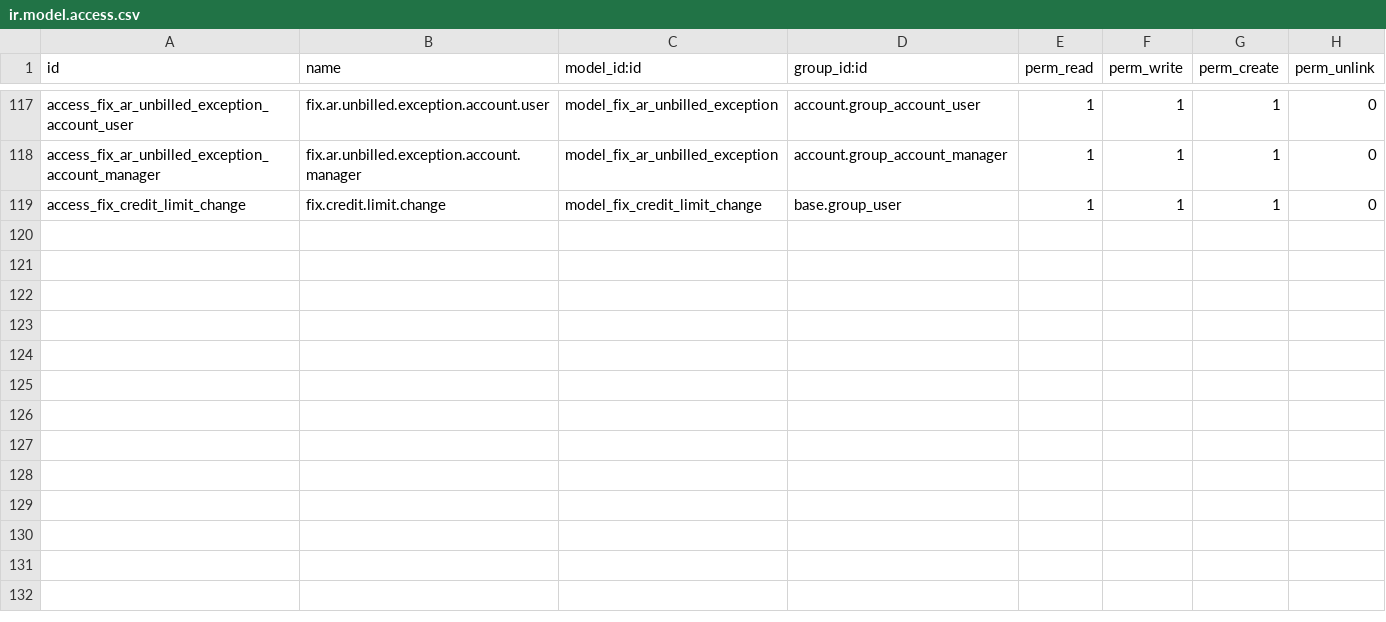
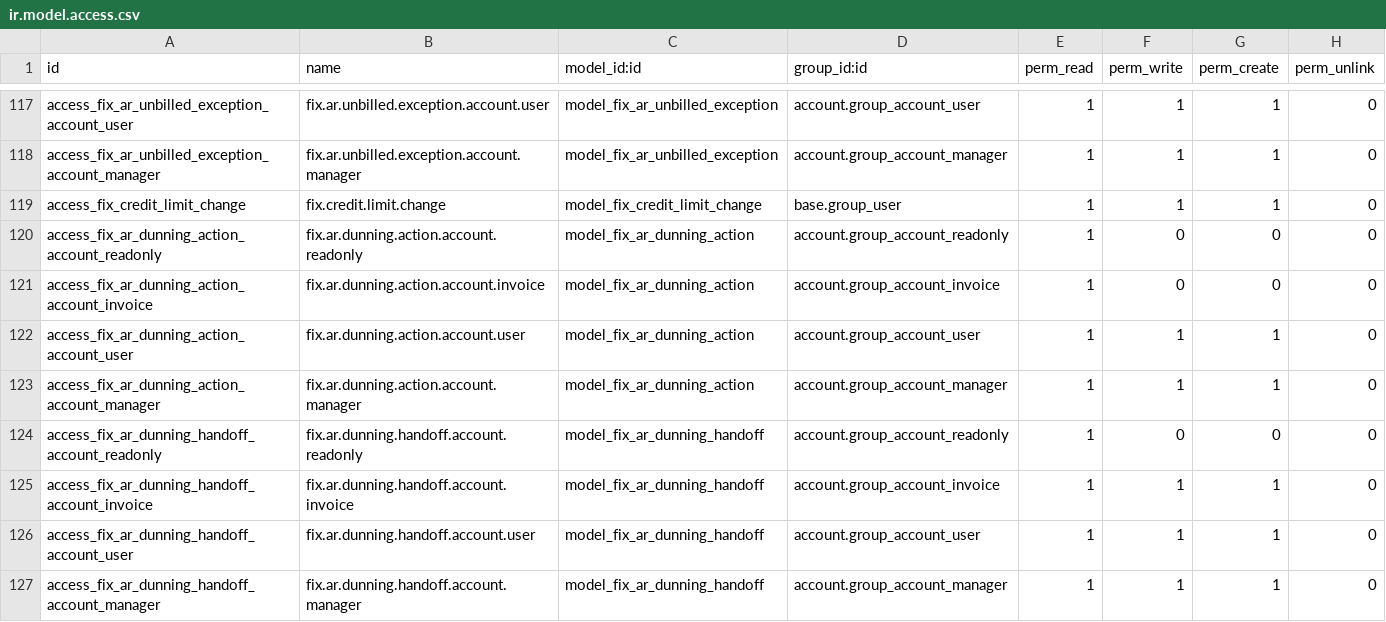
Before and after one commit to maz279/1000fix_new_erp_system, a CSV file: 1000_fix_codebase/addons/domain/g_finance/cd_billing_engine/security/ir.model.access.csv, drawn as a sheet; only a part is shown, gaps mark what is left out; the diff names each change by its address in the sheet, - before the commit and + after, or states it on an @@ line.

Commit message:
feat(CD-M20-02): dunning reminders are sent with evidence

```diff
--- a/1000_fix_codebase/addons/domain/g_finance/cd_billing_engine/security/ir.model.access.csv
+++ b/1000_fix_codebase/addons/domain/g_finance/cd_billing_engine/security/ir.model.access.csv
+row 120: access_fix_ar_dunning_action_account_readonly | fix.ar.dunning.action.account.readonly | model_fix_ar_dunning_action | account.group_account_readonly | 1 | 0 | 0 | 0
+row 121: access_fix_ar_dunning_action_account_invoice | fix.ar.dunning.action.account.invoice | model_fix_ar_dunning_action | account.group_account_invoice | 1 | 0 | 0 | 0
+row 122: access_fix_ar_dunning_action_account_user | fix.ar.dunning.action.account.user | model_fix_ar_dunning_action | account.group_account_user | 1 | 1 | 1 | 0
+row 123: access_fix_ar_dunning_action_account_manager | fix.ar.dunning.action.account.manager | model_fix_ar_dunning_action | account.group_account_manager | 1 | 1 | 1 | 0
+row 124: access_fix_ar_dunning_handoff_account_readonly | fix.ar.dunning.handoff.account.readonly | model_fix_ar_dunning_handoff | account.group_account_readonly | 1 | 0 | 0 | 0
+row 125: access_fix_ar_dunning_handoff_account_invoice | fix.ar.dunning.handoff.account.invoice | model_fix_ar_dunning_handoff | account.group_account_invoice | 1 | 1 | 1 | 0
+row 126: access_fix_ar_dunning_handoff_account_user | fix.ar.dunning.handoff.account.user | model_fix_ar_dunning_handoff | account.group_account_user | 1 | 1 | 1 | 0
+row 127: access_fix_ar_dunning_handoff_account_manager | fix.ar.dunning.handoff.account.manager | model_fix_ar_dunning_handoff | account.group_account_manager | 1 | 1 | 1 | 0
```
Also changed, not shown: 8 other files.
